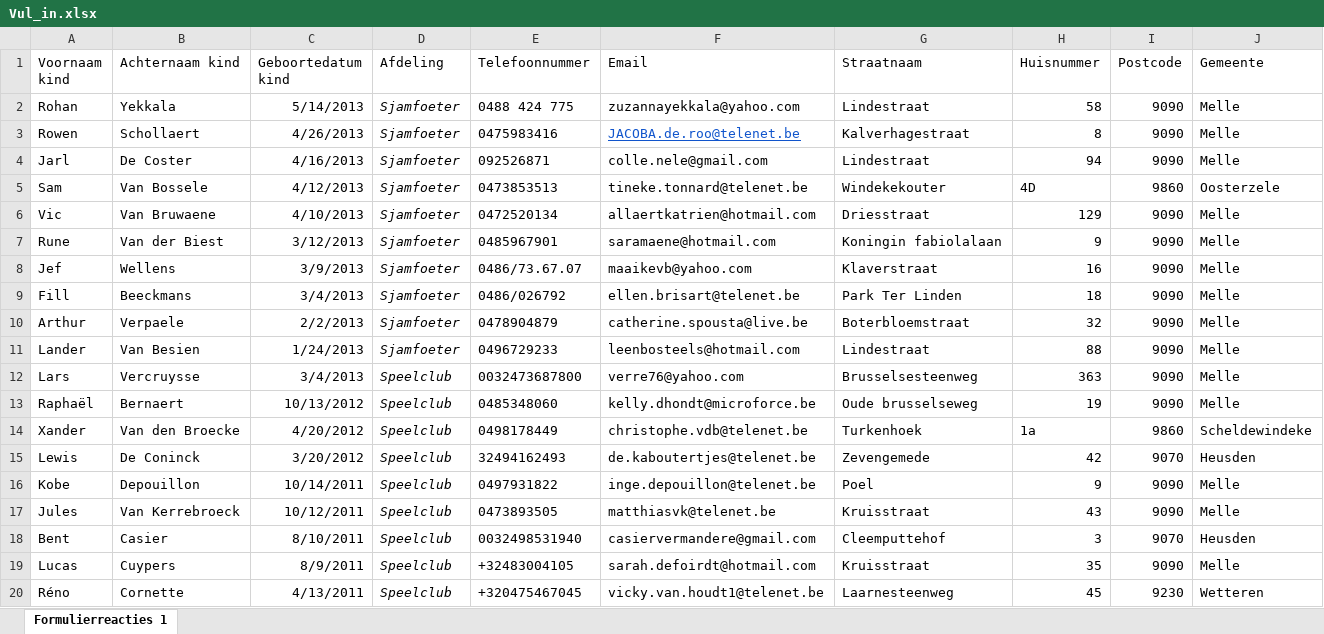
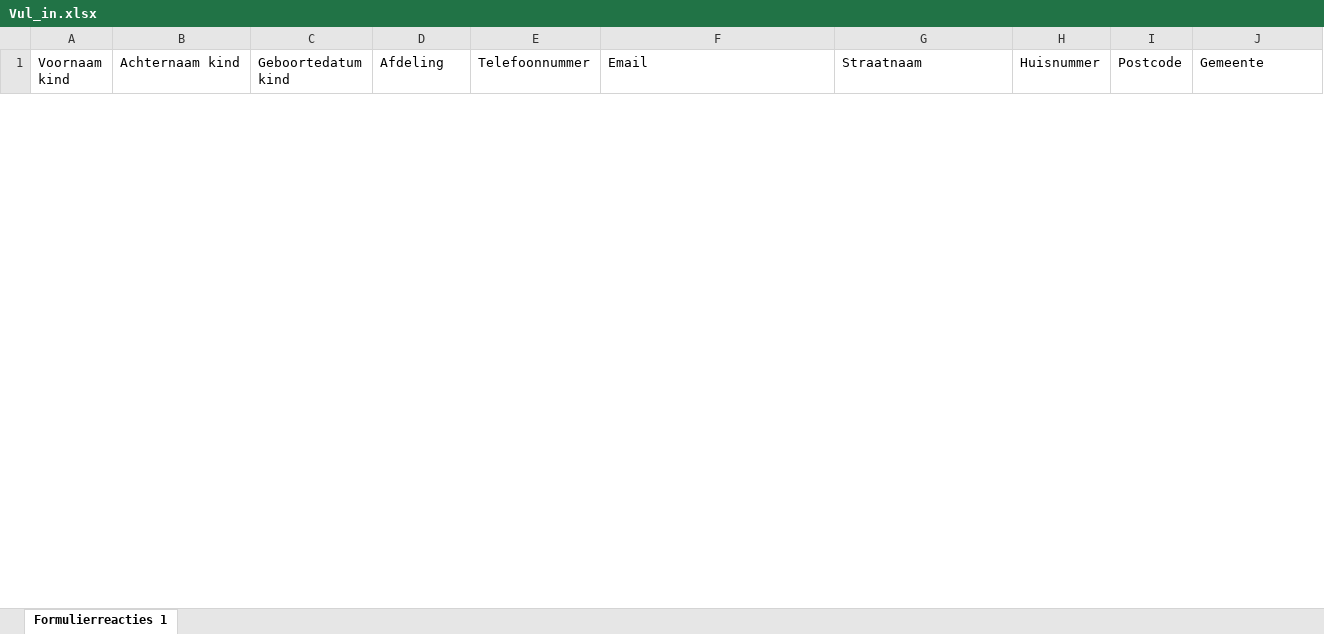
Before and after one commit to Kobe-Wulteputte/Inschrijving-Chiro-GAP, an Excel workbook: Vul_in.xlsx, sheet Formulierreacties 1, drawn as a sheet; only a part is shown; values as stored, in another font and other column widths than the file's, no borders; conditional formats not drawn; removed rows and columns are numbered as before the commit, all else as after; the diff covers the shown part only; the diff names each change by its address in the sheet, - before the commit and + after, or states it on an @@ line.

Commit message:
dummy data

```diff
--- a/Vul_in.xlsx (sheet Formulierreacties 1)
+++ b/Vul_in.xlsx (sheet Formulierreacties 1)
-row 2: Rohan | Yekkala | 5/14/2013 | Sjamfoeter | 0488 424 775 | zuzannayekkala@yahoo.com | Lindestraat | 58 | 9090 | Melle
-row 3: Rowen | Schollaert | 4/26/2013 | Sjamfoeter | 0475983416 | JACOBA.de.roo@telenet.be | Kalverhagestraat | 8 | 9090 | Melle
-row 4: Jarl | De Coster | 4/16/2013 | Sjamfoeter | 092526871 | colle.nele@gmail.com | Lindestraat | 94 | 9090 | Melle
-row 5: Sam | Van Bossele | 4/12/2013 | Sjamfoeter | 0473853513 | tineke.tonnard@telenet.be | Windekekouter | 4D | 9860 | Oosterzele
-row 6: Vic | Van Bruwaene | 4/10/2013 | Sjamfoeter | 0472520134 | allaertkatrien@hotmail.com | Driesstraat | 129 | 9090 | Melle
-row 7: Rune | Van der Biest | 3/12/2013 | Sjamfoeter | 0485967901 | saramaene@hotmail.com | Koningin fabiolalaan | 9 | 9090 | Melle
-row 8: Jef | Wellens | 3/9/2013 | Sjamfoeter | 0486/73.67.07 | maaikevb@yahoo.com | Klaverstraat | 16 | 9090 | Melle
-row 9: Fill | Beeckmans | 3/4/2013 | Sjamfoeter | 0486/026792 | ellen.brisart@telenet.be | Park Ter Linden | 18 | 9090 | Melle
-row 10: Arthur | Verpaele | 2/2/2013 | Sjamfoeter | 0478904879 | catherine.spousta@live.be | Boterbloemstraat | 32 | 9090 | Melle
-row 11: Lander | Van Besien | 1/24/2013 | Sjamfoeter | 0496729233 | leenbosteels@hotmail.com | Lindestraat | 88 | 9090 | Melle
-row 12: Lars | Vercruysse | 3/4/2013 | Speelclub | 0032473687800 | verre76@yahoo.com | Brusselsesteenweg | 363 | 9090 | Melle
-row 13: Raphaël | Bernaert | 10/13/2012 | Speelclub | 0485348060 | kelly.dhondt@microforce.be | Oude brusselseweg | 19 | 9090 | Melle
-row 14: Xander | Van den Broecke | 4/20/2012 | Speelclub | 0498178449 | christophe.vdb@telenet.be | Turkenhoek | 1a | 9860 | Scheldewindeke
-row 15: Lewis | De Coninck | 3/20/2012 | Speelclub | 32494162493 | de.kaboutertjes@telenet.be | Zevengemede | 42 | 9070 | Heusden
-row 16: Kobe | Depouillon | 10/14/2011 | Speelclub | 0497931822 | inge.depouillon@telenet.be | Poel | 9 | 9090 | Melle
-row 17: Jules | Van Kerrebroeck | 10/12/2011 | Speelclub | 0473893505 | matthiasvk@telenet.be | Kruisstraat | 43 | 9090 | Melle
-row 18: Bent | Casier | 8/10/2011 | Speelclub | 0032498531940 | casiervermandere@gmail.com | Cleemputtehof | 3 | 9070 | Heusden
-row 19: Lucas | Cuypers | 8/9/2011 | Speelclub | +32483004105 | sarah.defoirdt@hotmail.com | Kruisstraat | 35 | 9090 | Melle
-row 20: Réno | Cornette | 4/13/2011 | Speelclub | +320475467045 | vicky.van.houdt1@telenet.be | Laarnesteenweg | 45 | 9230 | Wetteren
```
Also changed, not shown: 6 added rows and 8 removed rows elsewhere in this sheet, 1 other file.
